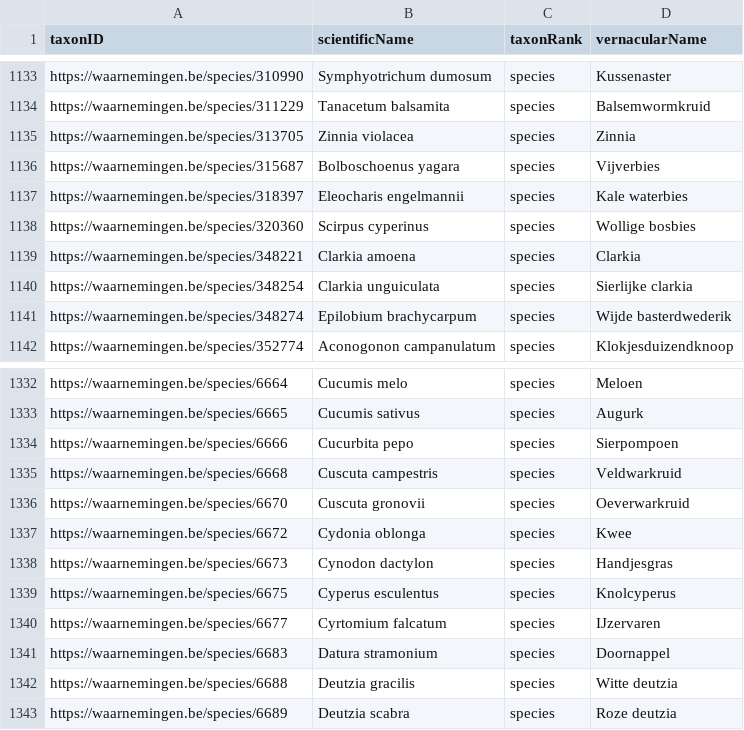
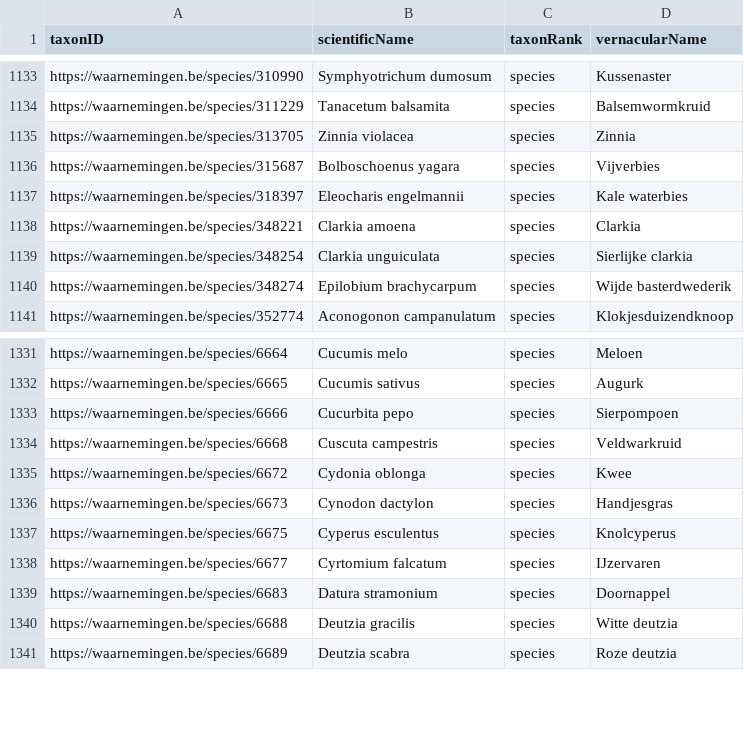
Before and after one commit to inbo/natuurpunt-exoten-occurrences, a CSV file: data/interim/plants-species.csv, drawn as a sheet; only a part is shown, gaps mark what is left out.

```diff
--- a/data/interim/plants-species.csv
+++ b/data/interim/plants-species.csv
@@ -1137,3 +1137,2 @@ https://waarnemingen.be/species/315687,Bolboschoenus yagara,species,Vijverbies
 https://waarnemingen.be/species/318397,Eleocharis engelmannii,species,Kale waterbies
-https://waarnemingen.be/species/320360,Scirpus cyperinus,species,Wollige bosbies
 https://waarnemingen.be/species/348221,Clarkia amoena,species,Clarkia
@@ -1335,3 +1334,2 @@ https://waarnemingen.be/species/6666,Cucurbita pepo,species,Sierpompoen
 https://waarnemingen.be/species/6668,Cuscuta campestris,species,Veldwarkruid
-https://waarnemingen.be/species/6670,Cuscuta gronovii,species,Oeverwarkruid
 https://waarnemingen.be/species/6672,Cydonia oblonga,species,Kwee
```
Also changed, not shown: 3 other files.
